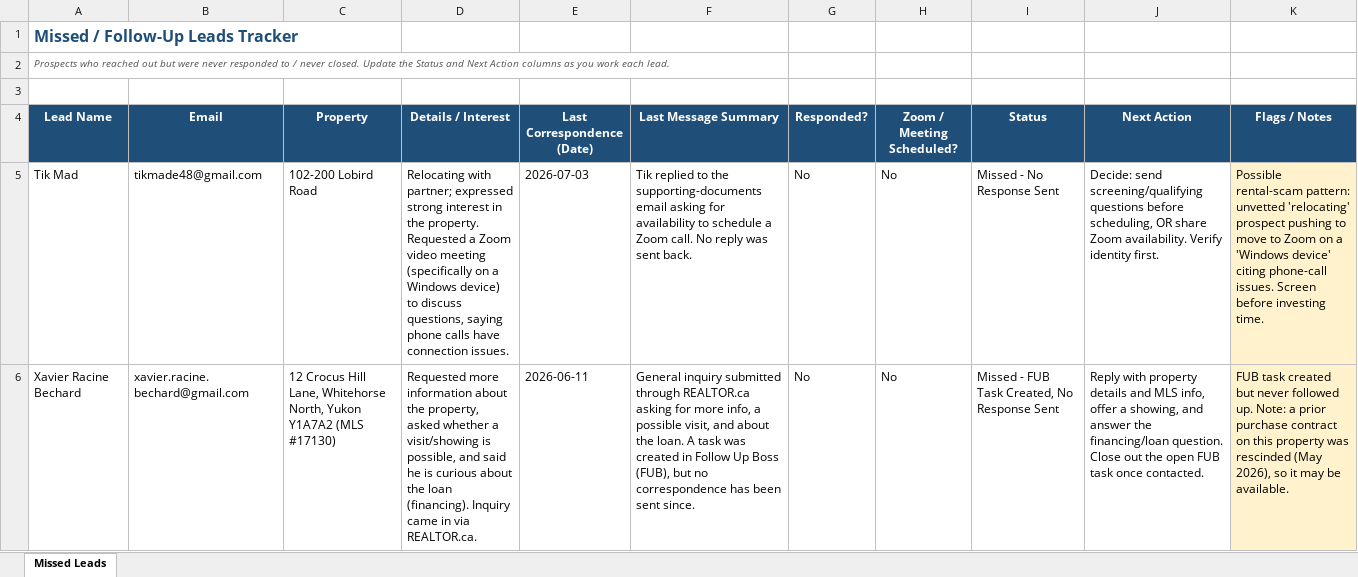
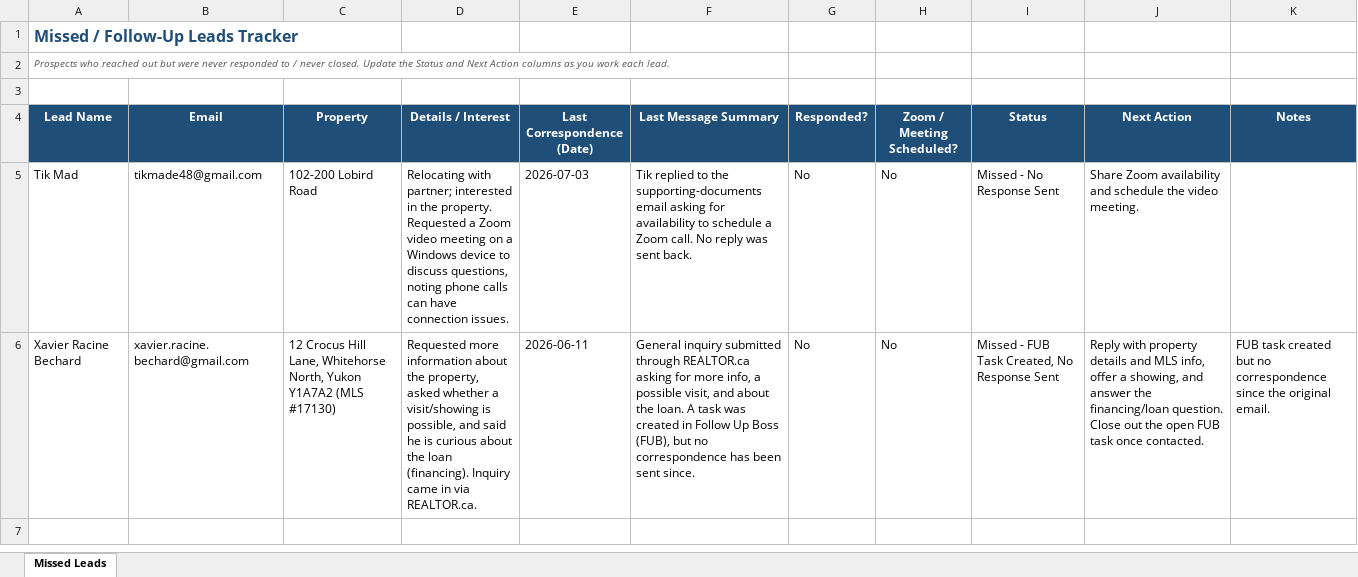
Before and after one commit to brittanywidrig-jpg/Jesyka-, an Excel workbook: Missed_Leads_Tracker.xlsx, sheet Missed Leads, drawn as a sheet; values as stored, in another font and other column widths than the file's, no borders; the diff names each change by its address in the sheet, - before the commit and + after, or states it on an @@ line.

```diff
--- a/Missed_Leads_Tracker.xlsx (sheet Missed Leads)
+++ b/Missed_Leads_Tracker.xlsx (sheet Missed Leads)
-K4: Flags / Notes
+K4: Notes
-D5 (Details / Interest): …with partner; expressed strong interest in the property. Requested a Zoom video meeting (specifically on a Windows device) to discuss questions, saying phone calls have connection…
+D5 (Details / Interest): …with partner; interested in the property. Requested a Zoom video meeting on a Windows device to discuss questions, noting phone calls can have connection…
-J5 (Next Action): Decide: send screening/qualifying questions before scheduling, OR share Zoom availability. Verify identity first.
+J5 (Next Action): Share Zoom availability and schedule the video meeting.
-K5 (Notes): Possible rental-scam pattern: unvetted 'relocating' prospect pushing to move to Zoom on a 'Windows device' citing phone-call issues. Screen before investing time.
+K5 (Notes): (empty)
-K5:K6 fill: #FFF2CC
+K5:K6 fill: none
-K6 (Notes): …created but never followed up. Note: a prior purchase contract on this property was rescinded (May 2026), so it may be available.
+K6 (Notes): …created but no correspondence since the original email.
```
